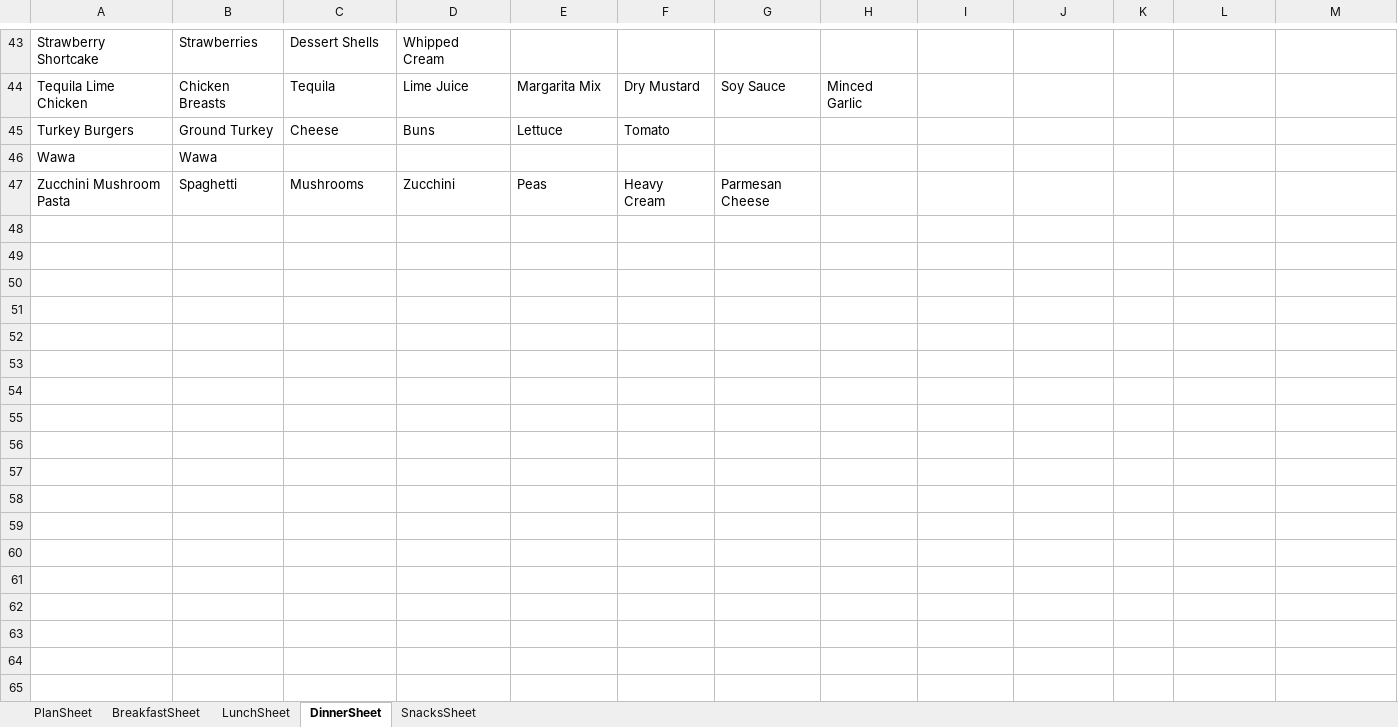
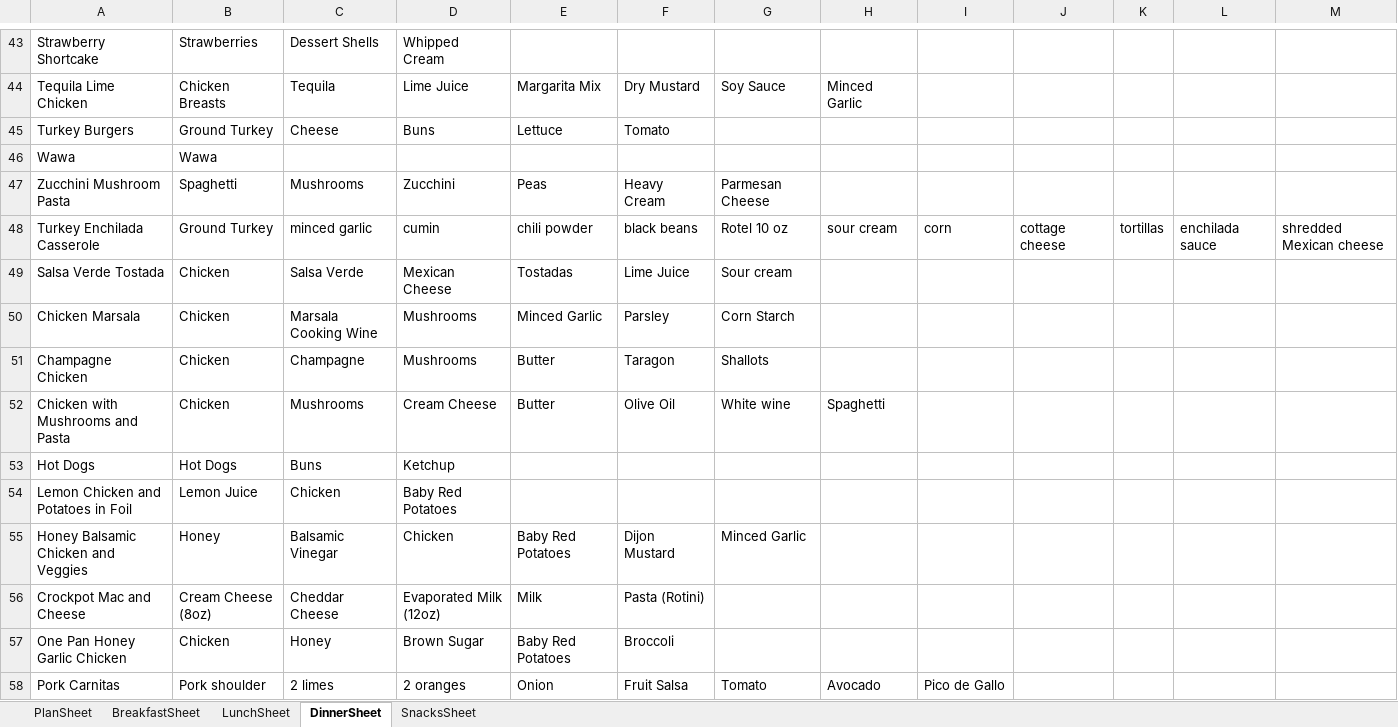
Before and after one commit to RaymondWise/Excel-Weekly-Meal-Plan-Shopping-List-Generator, an Excel workbook: Mealplan-Template.xlsm, sheet DinnerSheet, drawn as a sheet; only a part is shown, gaps mark what is left out; values as stored, in another font and other column widths than the file's, no borders; the diff names each change by its address in the sheet, - before the commit and + after, or states it on an @@ line.

Commit message:
ingredient update

```diff
--- a/Mealplan-Template.xlsm (sheet DinnerSheet)
+++ b/Mealplan-Template.xlsm (sheet DinnerSheet)
+row 48: Turkey Enchilada Casserole | Ground Turkey | minced garlic | cumin | chili powder | black beans | Rotel 10 oz | sour cream | corn | cottage cheese | tortillas | enchilada sauce | shredded Mexican cheese
+row 49: Salsa Verde Tostada | Chicken | Salsa Verde | Mexican Cheese | Tostadas | Lime Juice | Sour cream
+row 50: Chicken Marsala | Chicken | Marsala Cooking Wine | Mushrooms | Minced Garlic | Parsley | Corn Starch
+row 51: Champagne Chicken | Chicken | Champagne | Mushrooms | Butter | Taragon | Shallots
+row 52: Chicken with Mushrooms and Pasta | Chicken | Mushrooms | Cream Cheese | Butter | Olive Oil | White wine | Spaghetti
+row 53: Hot Dogs | Hot Dogs | Buns | Ketchup
+row 54: Lemon Chicken and Potatoes in Foil | Lemon Juice | Chicken | Baby Red Potatoes
+row 55: Honey Balsamic Chicken and Veggies | Honey | Balsamic Vinegar | Chicken | Baby Red Potatoes | Dijon Mustard | Minced Garlic
+row 56: Crockpot Mac and Cheese | Cream Cheese (8oz) | Cheddar Cheese | Evaporated Milk (12oz) | Milk | Pasta (Rotini)
+row 57: One Pan Honey Garlic Chicken | Chicken | Honey | Brown Sugar | Baby Red Potatoes | Broccoli
+row 58: Pork Carnitas | Pork shoulder | 2 limes | 2 oranges | Onion | Fruit Salsa | Tomato | Avocado | Pico de Gallo
```
Also changed, not shown: sheet LunchSheet, sheet BreakfastSheet, sheet SnacksSheet, charts or pictures.
